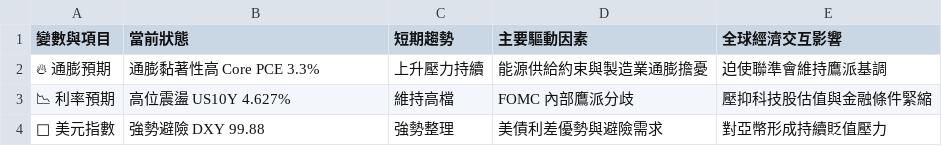
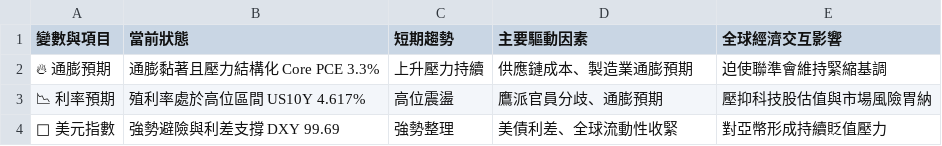
Before and after one commit to soga52-rgb/macro-dashboard, a CSV file: macro_analysis.csv, drawn as a sheet.

```diff
--- a/macro_analysis.csv
+++ b/macro_analysis.csv
@@ -1,4 +1,4 @@
 變數與項目,當前狀態,短期趨勢,主要驅動因素,全球經濟交互影響
-🔥 通膨預期,通膨黏著性高 Core PCE 3.3%,上升壓力持續,能源供給約束與製造業通膨擔憂,迫使聯準會維持鷹派基調
-📉 利率預期,高位震盪 US10Y 4.627%,維持高檔,FOMC 內部鷹派分歧,壓抑科技股估值與金融條件緊縮
-🦅 美元指數,強勢避險 DXY 99.88,強勢整理,美債利差優勢與避險需求,對亞幣形成持續貶值壓力
+🔥 通膨預期,通膨黏著且壓力結構化 Core PCE 3.3%,上升壓力持續,供應鏈成本、製造業通膨預期,迫使聯準會維持緊縮基調
+📉 利率預期,殖利率處於高位區間 US10Y 4.617%,高位震盪,鷹派官員分歧、通膨預期,壓抑科技股估值與市場風險胃納
+🦅 美元指數,強勢避險與利差支撐 DXY 99.69,強勢整理,美債利差、全球流動性收緊,對亞幣形成持續貶值壓力
```
Also changed, not shown: 5 other files.
